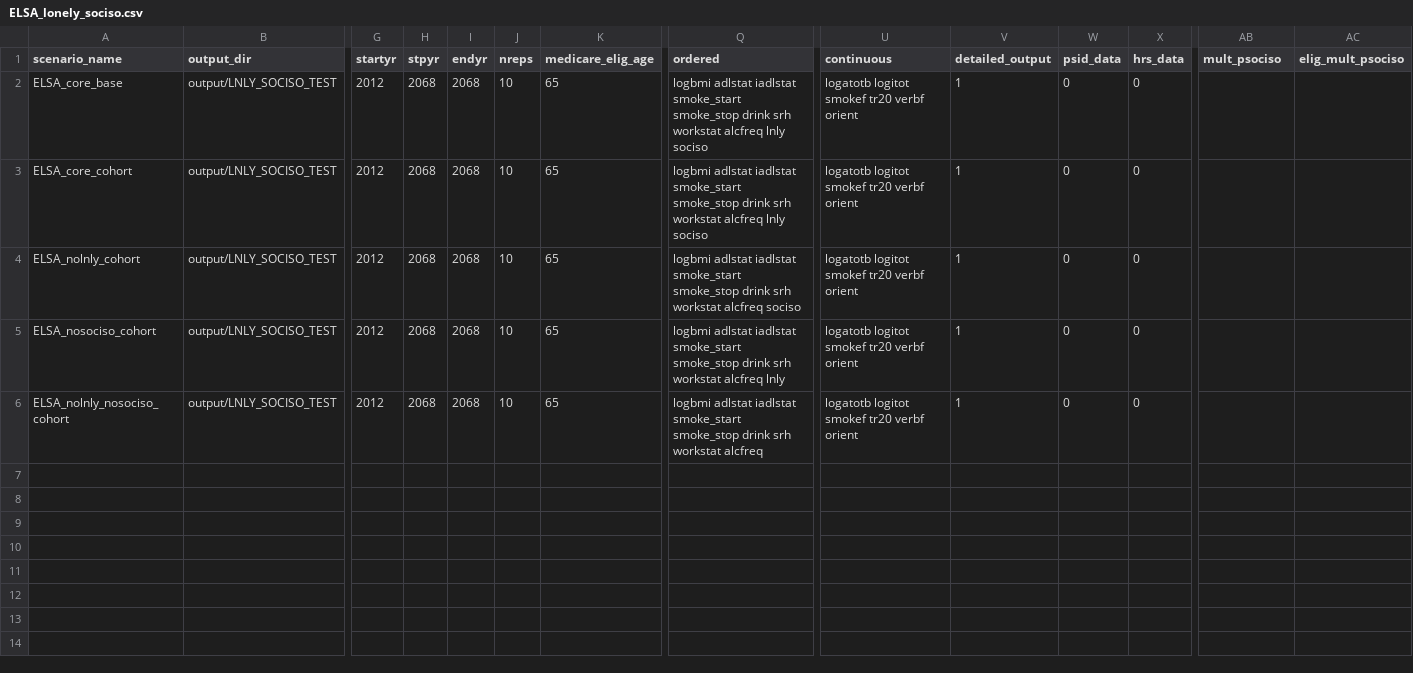
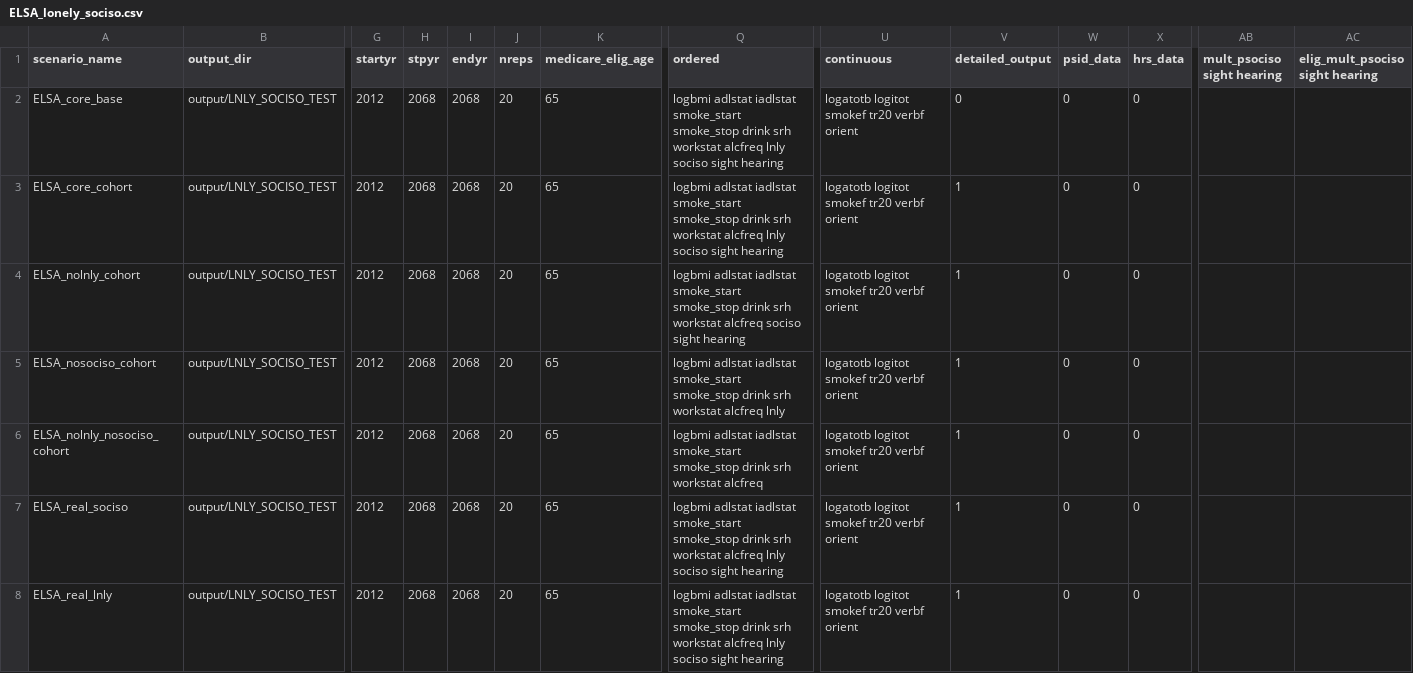
Before and after one commit to ld-archer/E_FEM, a CSV file: ELSA_lonely_sociso.csv, drawn as a sheet; only a part is shown, gaps mark what is left out; rows hold the shown columns only; the diff names each change by its address in the sheet, - before the commit and + after, or states it on an @@ line.

Commit message:
Duplicated the original repl population 10 times to have a bigger start point for cohort sims. Also added lots to the FEM_R scripts, including LY outcomes from detailed outputs, confidence intervals on plots, and visualisation of additional "realistic" interventions. Realistic interventions also added to the code, but still WIP to fine tune and get an interesting result. Added transition models for sight, hearing, and cognitive scores. Also transitioning these variables now

```diff
--- a/ELSA_lonely_sociso.csv
+++ b/ELSA_lonely_sociso.csv
-AB1: mult_psociso
+AB1: mult_psociso sight hearing
-AC1: elig_mult_psociso
+AC1: elig_mult_psociso sight hearing
-J2:J6 (nreps): 10
+J2:J6 (nreps): 20
-Q2:Q3 (ordered): …lnly sociso
+Q2:Q3 (ordered): …lnly sociso sight hearing
-V2 (detailed_output): 1
+V2 (detailed_output): 0
-Q4 (ordered): …alcfreq sociso
+Q4 (ordered): …alcfreq sociso sight hearing
+row 7: ELSA_real_sociso | output/LNLY_SOCISO_TEST | 2012 | 2068 | 2068 | 20 | 65 | logbmi adlstat iadlstat smoke_start smoke_stop drink srh workstat alcfreq lnly sociso sight hearing | logatotb logitot smokef tr20 verbf orient | 1 | 0 | 0
+row 8: ELSA_real_lnly | output/LNLY_SOCISO_TEST | 2012 | 2068 | 2068 | 20 | 65 | logbmi adlstat iadlstat smoke_start smoke_stop drink srh workstat alcfreq lnly sociso sight hearing | logatotb logitot smokef tr20 verbf orient | 1 | 0 | 0
```
Also changed, not shown: ELSA_core_complete.csv, 12 other files.
